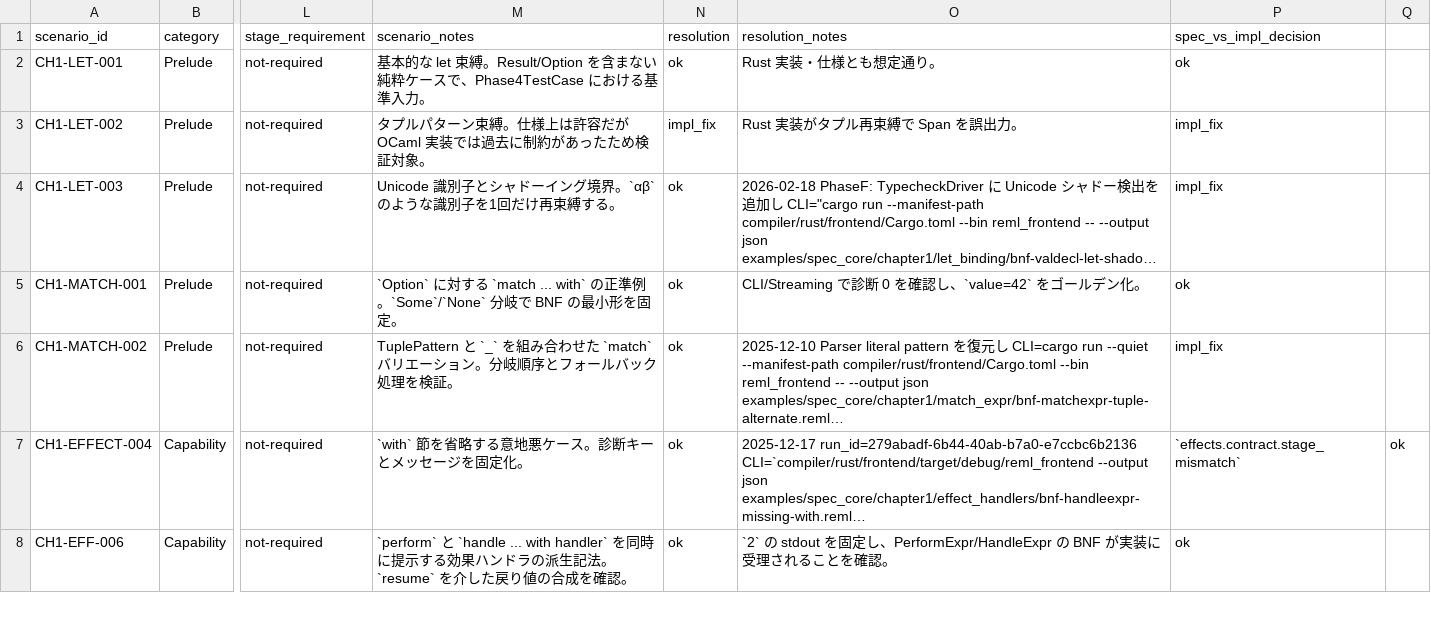
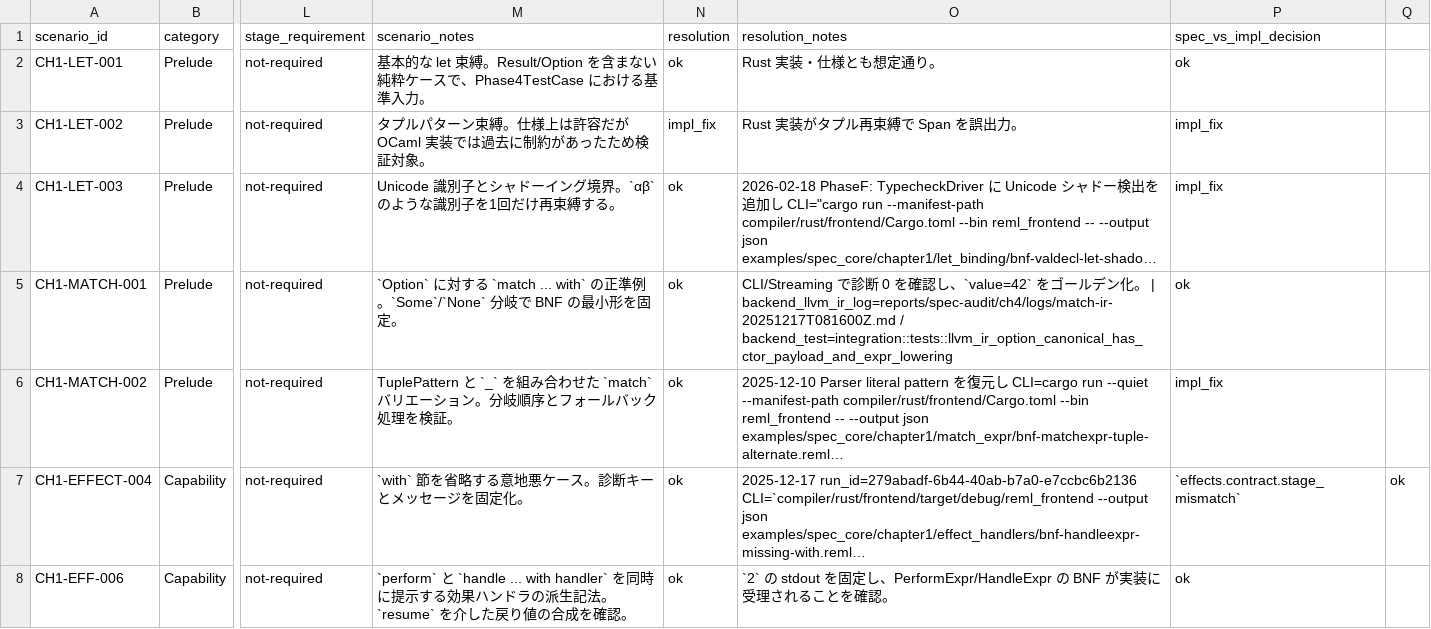
Before and after one commit to dolphilia/reml, a CSV file: docs/plans/bootstrap-roadmap/assets/phase4-scenario-matrix.csv, drawn as a sheet; only a part is shown, gaps mark what is left out; long unchanged cells end in …; the diff covers the shown part only; the diff names each change by its address in the sheet, - before the commit and + after, or states it on an @@ line.

```diff
--- a/docs/plans/bootstrap-roadmap/assets/phase4-scenario-matrix.csv
+++ b/docs/plans/bootstrap-roadmap/assets/phase4-scenario-matrix.csv
-O5 (resolution_notes): …デン化。
+O5 (resolution_notes): …デン化。 | backend_llvm_ir_log=reports/spec-audit/ch4/logs/match-ir-20251217T081600Z.md / backend_test=integration::tests::llvm_ir_option_canonical_has_ctor_payload_and_expr_lowering
```
Also changed, not shown: 1 edited cell elsewhere in this file, 4 other files.
